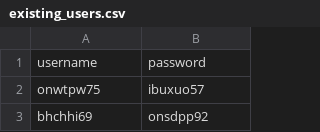
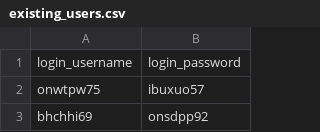
Before and after one commit to jahedev/JMeterImageUpload, a CSV file: _mock_data/login_users/existing_users.csv, drawn as a sheet; only a part is shown.

Commit message:
integrating new csv users

```diff
--- a/_mock_data/login_users/existing_users.csv
+++ b/_mock_data/login_users/existing_users.csv
@@ -1,2 +1,2 @@
-username,password
+login_username,login_password
 onwtpw75,ibuxuo57
```
Also changed, not shown: 2 other files.
